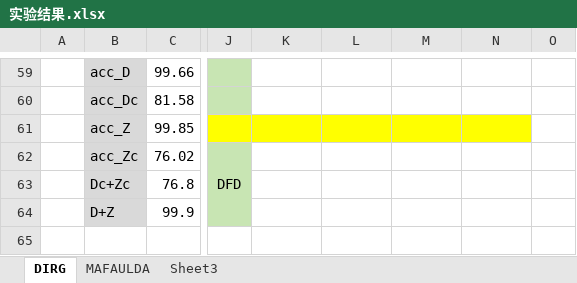
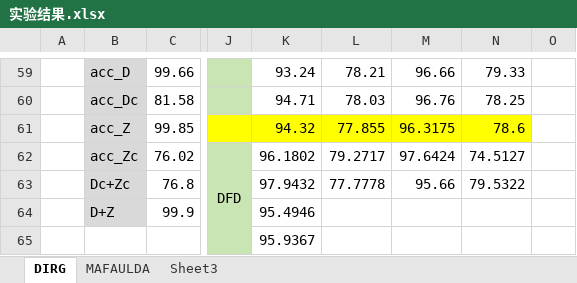
Before and after one commit to RiverOfLogic/MCFD-ML, an Excel workbook: 实验结果.xlsx, sheet DIRG, drawn as a sheet; only a part is shown, gaps mark what is left out; values as stored, in another font and other column widths than the file's, no borders; rows hold the shown columns only; the diff covers the shown part only; the diff names each change by its address in the sheet, - before the commit and + after, or states it on an @@ line.

```diff
--- a/实验结果.xlsx (sheet DIRG)
+++ b/实验结果.xlsx (sheet DIRG)
-K59: (empty)
+K59: 93.24
-L59: (empty)
+L59: 78.21
-M59: (empty)
+M59: 96.66
-N59: (empty)
+N59: 79.33
-K60: (empty)
+K60: 94.71
-L60: (empty)
+L60: 78.03
-M60: (empty)
+M60: 96.76
-N60: (empty)
+N60: 78.25
-K61: (empty)
+K61: 94.32
-L61: (empty)
+L61: 77.855
-M61: (empty)
+M61: 96.3175
-N61: (empty)
+N61: 78.6
-K62: (empty)
+K62: 96.1802
-L62: (empty)
+L62: 79.2717
-M62: (empty)
+M62: 97.6424
-N62: (empty)
+N62: 74.5127
-K63: (empty)
+K63: 97.9432
-L63: (empty)
+L63: 77.7778
-M63: (empty)
+M63: 95.66
-N63: (empty)
+N63: 79.5322
-K64: (empty)
+K64: 95.4946
+row 65:  |  |  |  | 95.9367
```
Also changed, not shown: 29 edited cells elsewhere in this sheet, sheet MAFAULDA, sheet Sheet3, 21 other files.
